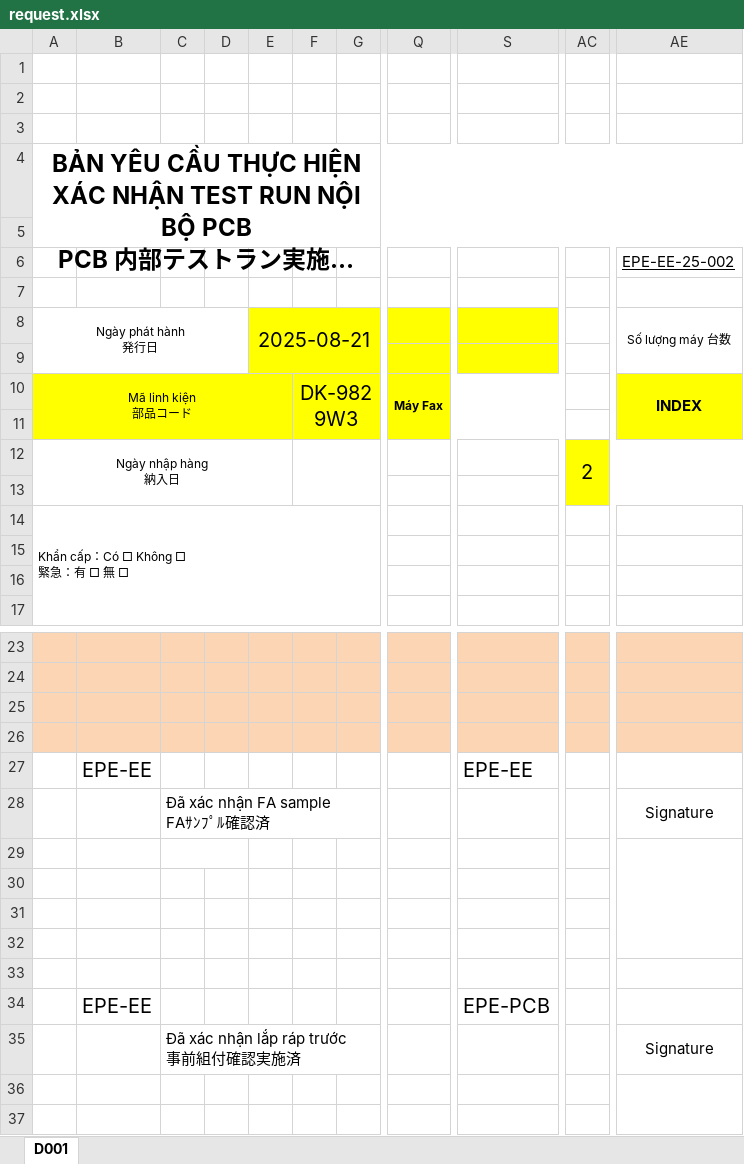
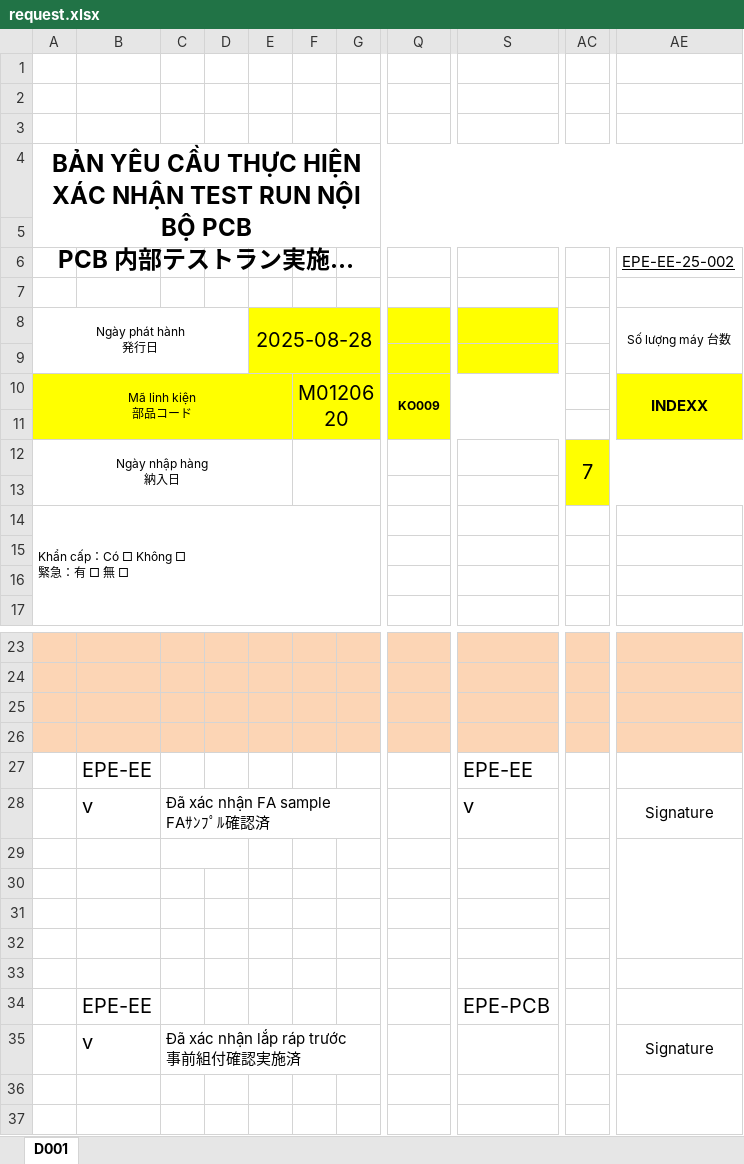
Before and after one commit to ngadaica/TestRun, an Excel workbook: TrueTestRun/App_Data/Requests/EPE-EE-25-022/request.xlsx, sheet D001, drawn as a sheet; only a part is shown, gaps mark what is left out; long unchanged cells end in …; values as stored, in another font and other column widths than the file's, no borders; the diff names each change by its address in the sheet, - before the commit and + after, or states it on an @@ line.

```diff
--- a/TrueTestRun/App_Data/Requests/EPE-EE-25-022/request.xlsx (sheet D001)
+++ b/TrueTestRun/App_Data/Requests/EPE-EE-25-022/request.xlsx (sheet D001)
-E8: 2025-08-21
+E8: 2025-08-28
-F10: DK-9829W3
+F10: M0120620
-Q10: Máy Fax
+Q10: KO009
-AE10: INDEX
+AE10: INDEXX
-AC12: 2
+AC12: 7
-B28: (empty)
+B28: v
-S28: (empty)
+S28: v
-B35: (empty)
+B35: v
```
Also changed, not shown: TrueTestRun/App_Data/Requests/EPE-EE-25-023/request.xlsx, TrueTestRun/App_Data/Requests/EPE-EE-25-024/request.xlsx, 39 other files.
